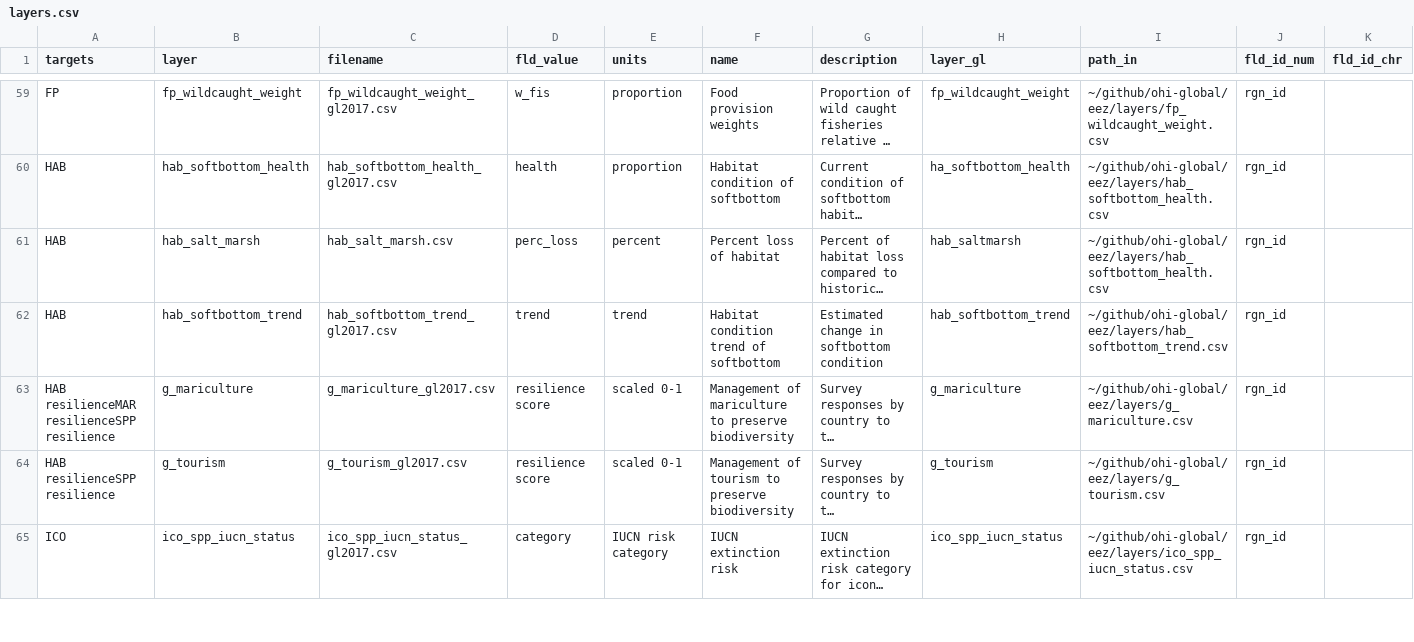
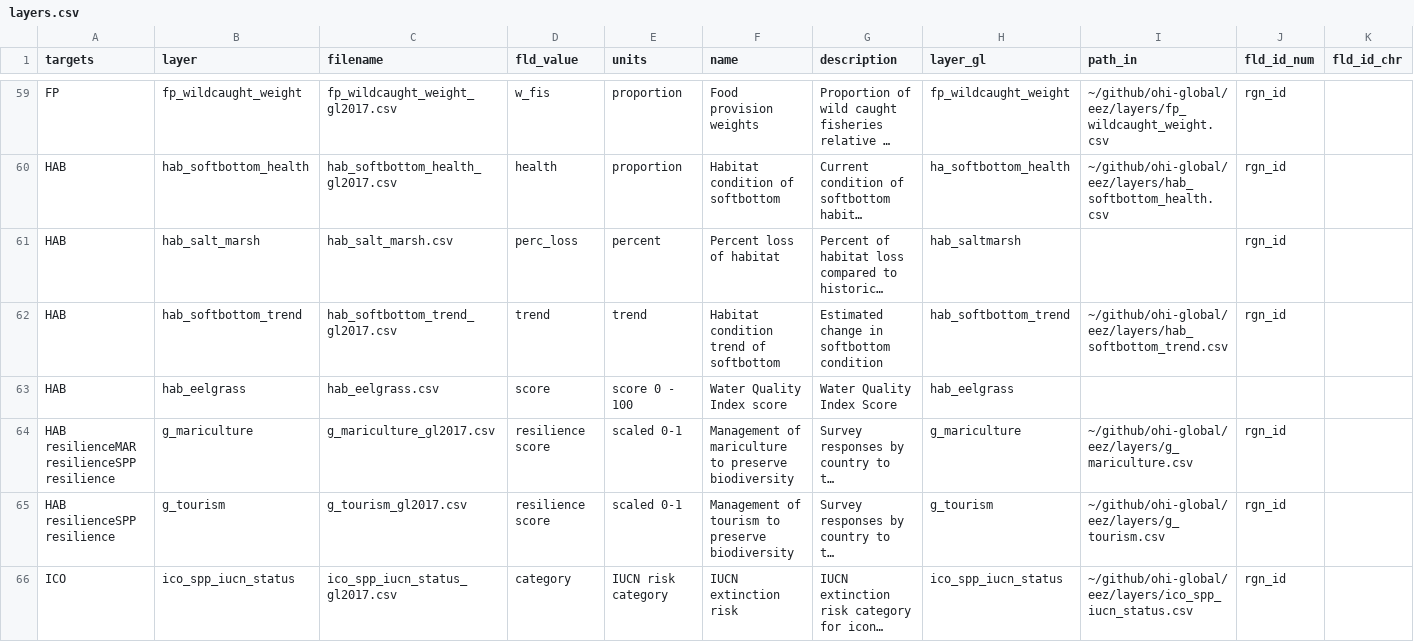
Before and after one commit to OHI-Northeast/ne-scores, a CSV file: region/layers.csv, drawn as a sheet; only a part is shown, gaps mark what is left out; long unchanged cells end in …; rows hold the shown columns only; the diff names each change by its address in the sheet, - before the commit and + after, or states it on an @@ line.

```diff
--- a/region/layers.csv
+++ b/region/layers.csv
-I61 (path_in): ~/github/ohi-global/eez/layers/hab_softbottom_health.csv
+I61 (path_in): (empty)
+row 63: HAB | hab_eelgrass | hab_eelgrass.csv | score | score 0 - 100 | Water Quality Index score | Water Quality Index Score | hab_eelgrass
```
Also changed, not shown: region/conf/scenario_data_years.csv, region/layers/hab_eelgrass.csv, 14 other files.
